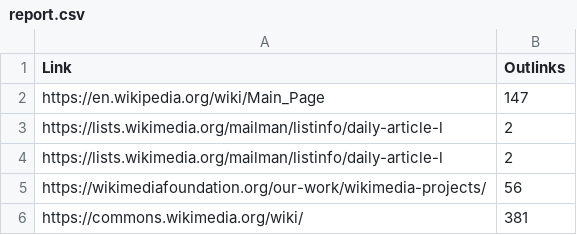
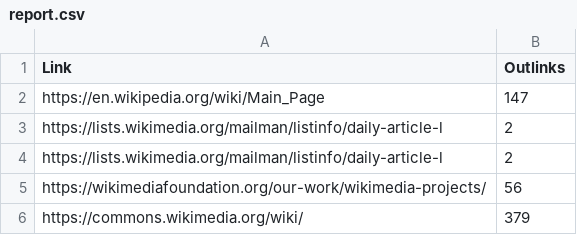
Before and after one commit to Arsham1024/WebSearchEngines, a CSV file: Project1_Crawler/crawler/report.csv, drawn as a sheet.

```diff
--- a/Project1_Crawler/crawler/report.csv
+++ b/Project1_Crawler/crawler/report.csv
@@ -5,2 +5,2 @@ https://lists.wikimedia.org/mailman/listinfo/daily-article-l,2
 https://wikimediafoundation.org/our-work/wikimedia-projects/,56
-https://commons.wikimedia.org/wiki/,381
+https://commons.wikimedia.org/wiki/,379
```
Also changed, not shown: 1 other file.
